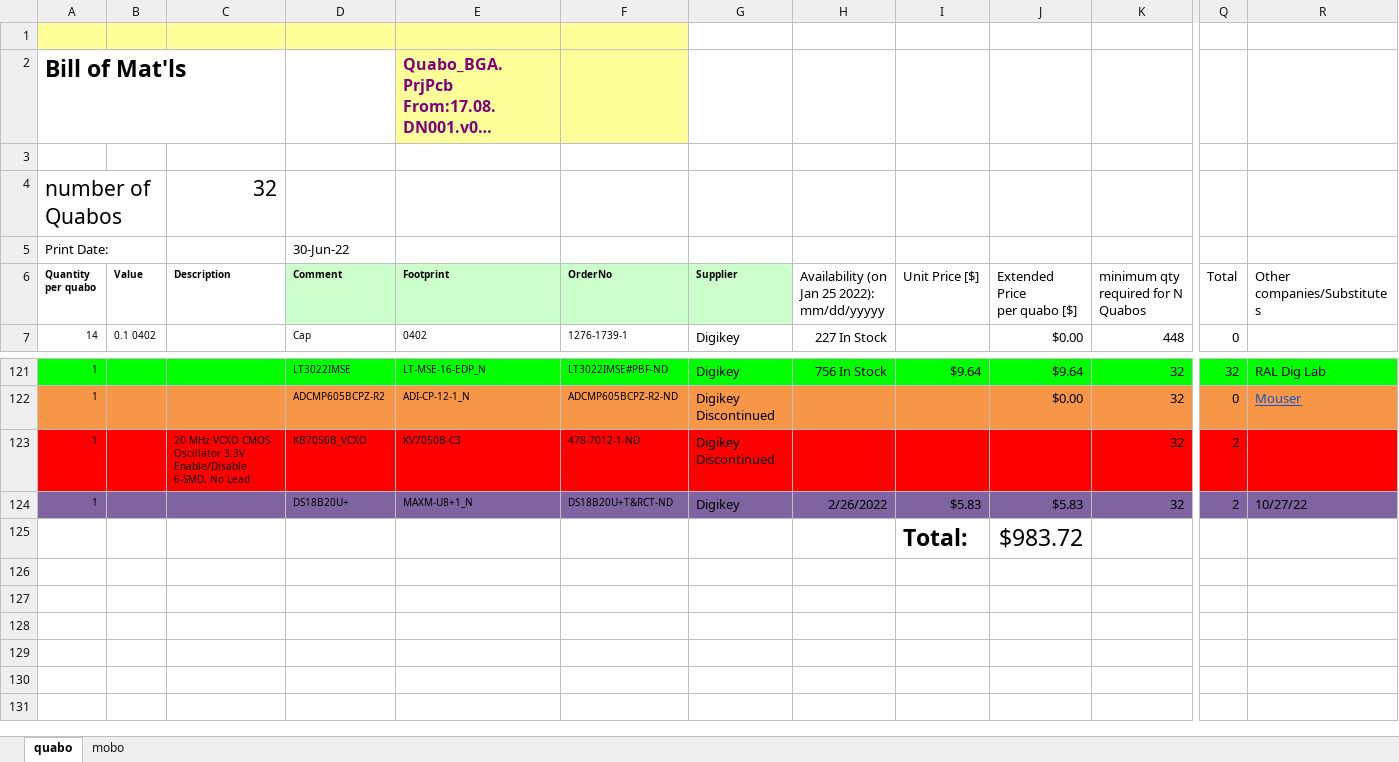
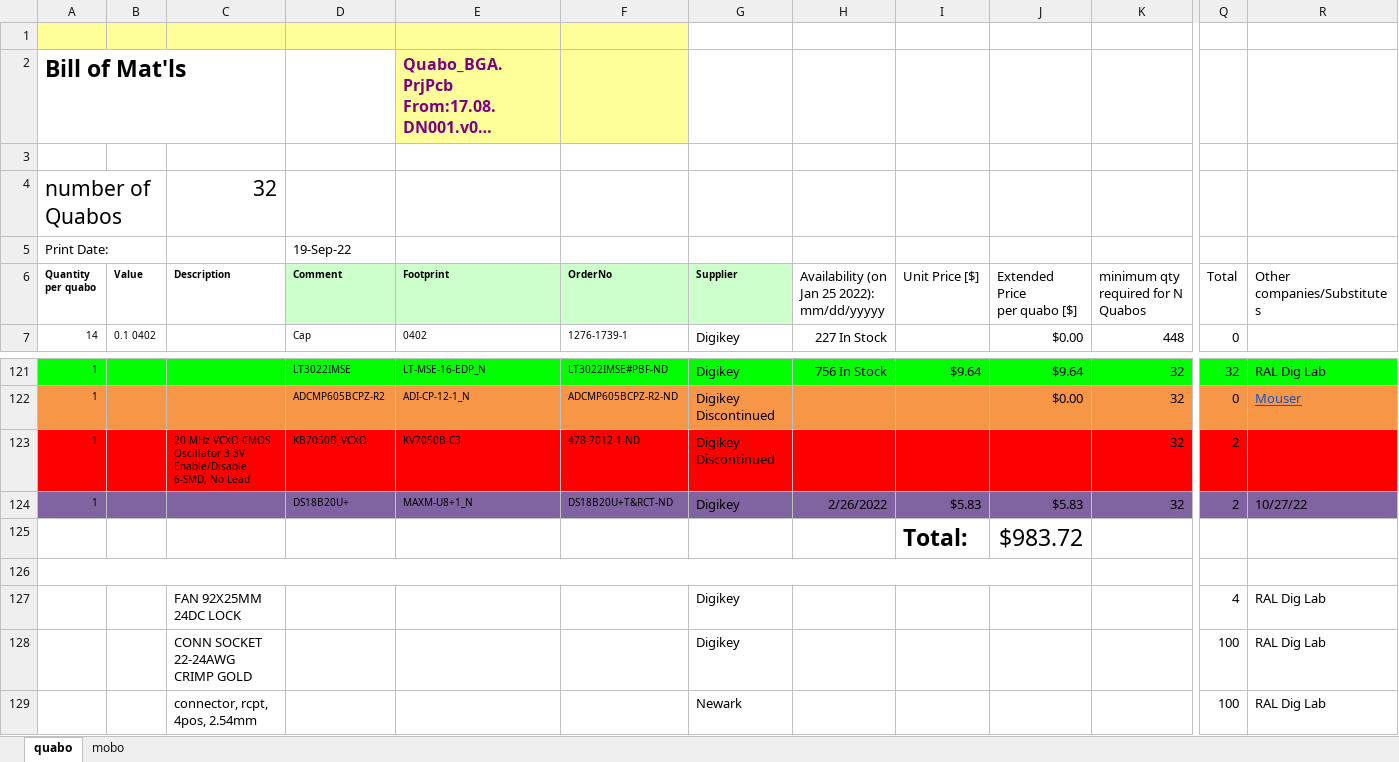
Before and after one commit to liuweiseu/quabo_bom, an Excel workbook: 202204_Mobo_Quabo_BOM.xlsx, sheet quabo, drawn as a sheet; only a part is shown, gaps mark what is left out; long unchanged cells end in …; values as stored, in another font and other column widths than the file's, no borders; rows hold the shown columns only; the diff names each change by its address in the sheet, - before the commit and + after, or states it on an @@ line.

Commit message:
FAN parts arrived to Berkeley.

```diff
--- a/202204_Mobo_Quabo_BOM.xlsx (sheet quabo)
+++ b/202204_Mobo_Quabo_BOM.xlsx (sheet quabo)
-D5 (Comment): 30-Jun-22
+D5 (Comment): 19-Sep-22
+row 126: (empty)
+row 127:  |  | FAN 92X25MM 24DC LOCK |  |  |  | Digikey |  |  |  |  | 4 | RAL Dig Lab
+row 128:  |  | CONN SOCKET 22-24AWG CRIMP GOLD |  |  |  | Digikey |  |  |  |  | 100 | RAL Dig Lab
+row 129:  |  | connector, rcpt, 4pos, 2.54mm |  |  |  | Newark |  |  |  |  | 100 | RAL Dig Lab
```
Also changed, not shown: sheet mobo.
